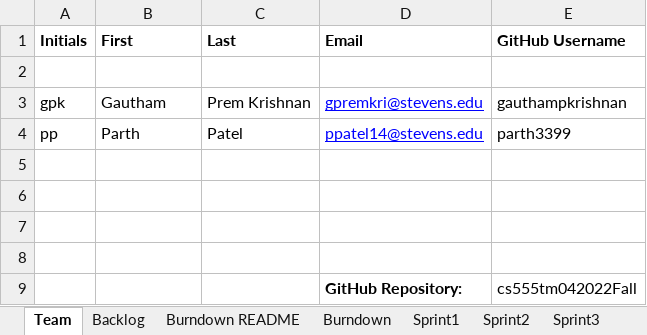
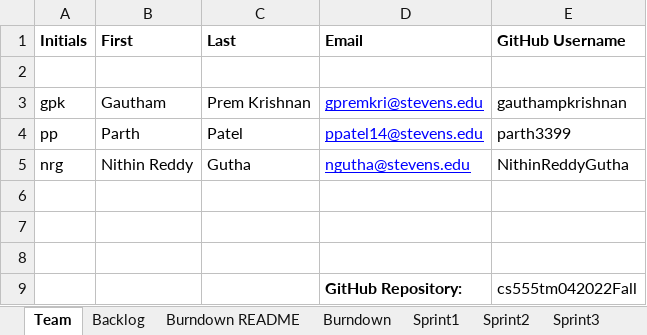
Before and after one commit to gauthampkrishnan/cs555tm062022Fall, an Excel workbook: Sprint 1/Team06Report.xlsx, sheet Team, drawn as a sheet; values as stored, in another font and other column widths than the file's, no borders; the diff names each change by its address in the sheet, - before the commit and + after, or states it on an @@ line.

Commit message:
'Added'

```diff
--- a/Sprint 1/Team06Report.xlsx (sheet Team)
+++ b/Sprint 1/Team06Report.xlsx (sheet Team)
-row 5: (empty)
+row 5: nrg | Nithin Reddy | Gutha | ngutha@stevens.edu | NithinReddyGutha
```
Also changed, not shown: sheet Backlog.
